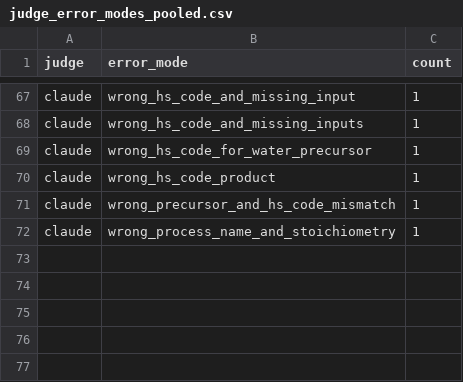
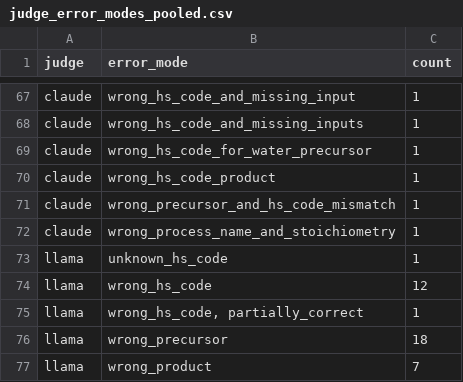
Before and after one commit to dads2busy/D-PI-2025-09-AAMAS-Bottom-Up-New-Format-, a CSV file: data/eval/judge_error_modes_pooled.csv, drawn as a sheet; only a part is shown, gaps mark what is left out; the diff names each change by its address in the sheet, - before the commit and + after, or states it on an @@ line.

```diff
--- a/data/eval/judge_error_modes_pooled.csv
+++ b/data/eval/judge_error_modes_pooled.csv
+row 73: llama | unknown_hs_code | 1
+row 74: llama | wrong_hs_code | 12
+row 75: llama | wrong_hs_code, partially_correct | 1
+row 76: llama | wrong_precursor | 18
+row 77: llama | wrong_product | 7
```
Also changed, not shown: data/eval/judge_error_modes.csv, data/eval/judge_summary.csv, 13 other files.
